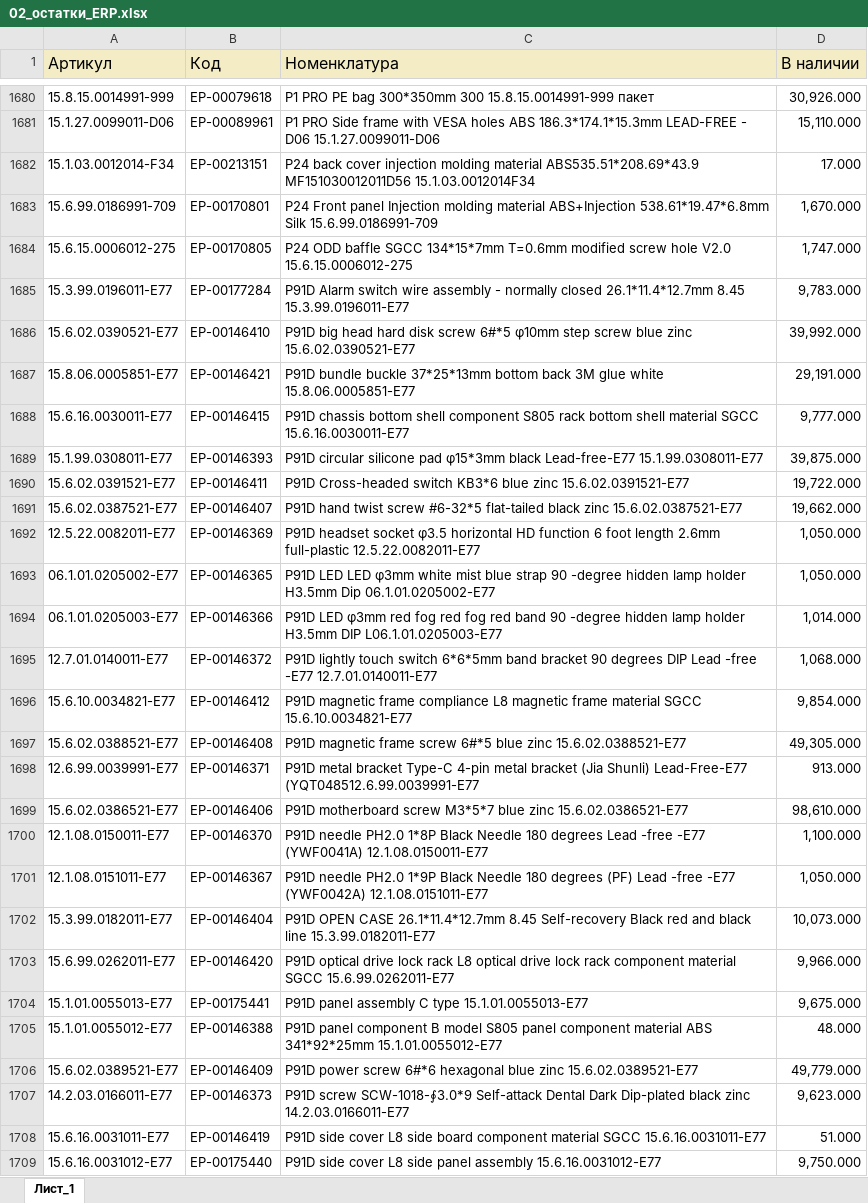
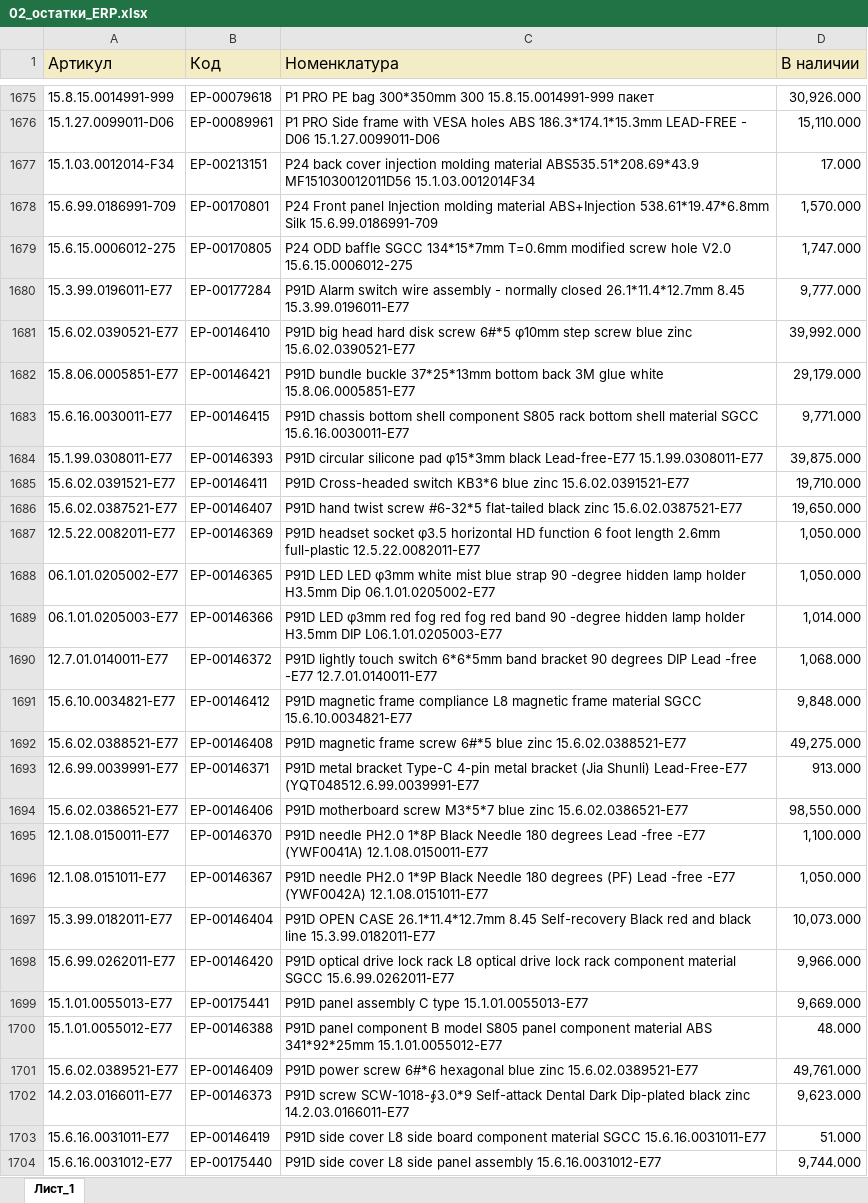
Before and after one commit to iratewarrior/mrp_tool, an Excel workbook: 02_остатки_ERP.xlsx, sheet Лист_1, drawn as a sheet; only a part is shown, gaps mark what is left out; values as stored, in another font and other column widths than the file's, no borders; charts and pictures not drawn; addresses are those after the commit; the diff covers the shown part only; the diff names each change by its address in the sheet, - before the commit and + after, or states it on an @@ line.

```diff
--- a/02_остатки_ERP.xlsx (sheet Лист_1)
+++ b/02_остатки_ERP.xlsx (sheet Лист_1)
-D1678 (В наличии): 1,670.000
+D1678 (В наличии): 1,570.000
-D1680 (В наличии): 9,783.000
+D1680 (В наличии): 9,777.000
-D1682 (В наличии): 29,191.000
+D1682 (В наличии): 29,179.000
-D1683 (В наличии): 9,777.000
+D1683 (В наличии): 9,771.000
-D1685 (В наличии): 19,722.000
+D1685 (В наличии): 19,710.000
-D1686 (В наличии): 19,662.000
+D1686 (В наличии): 19,650.000
-D1691 (В наличии): 9,854.000
+D1691 (В наличии): 9,848.000
-D1692 (В наличии): 49,305.000
+D1692 (В наличии): 49,275.000
-D1694 (В наличии): 98,610.000
+D1694 (В наличии): 98,550.000
-D1699 (В наличии): 9,675.000
+D1699 (В наличии): 9,669.000
-D1701 (В наличии): 49,779.000
+D1701 (В наличии): 49,761.000
-D1704 (В наличии): 9,750.000
+D1704 (В наличии): 9,744.000
```
Also changed, not shown: 14 added rows, 15 removed rows and 409 edited cells elsewhere in this sheet, 01_аналоги.xlsx.
